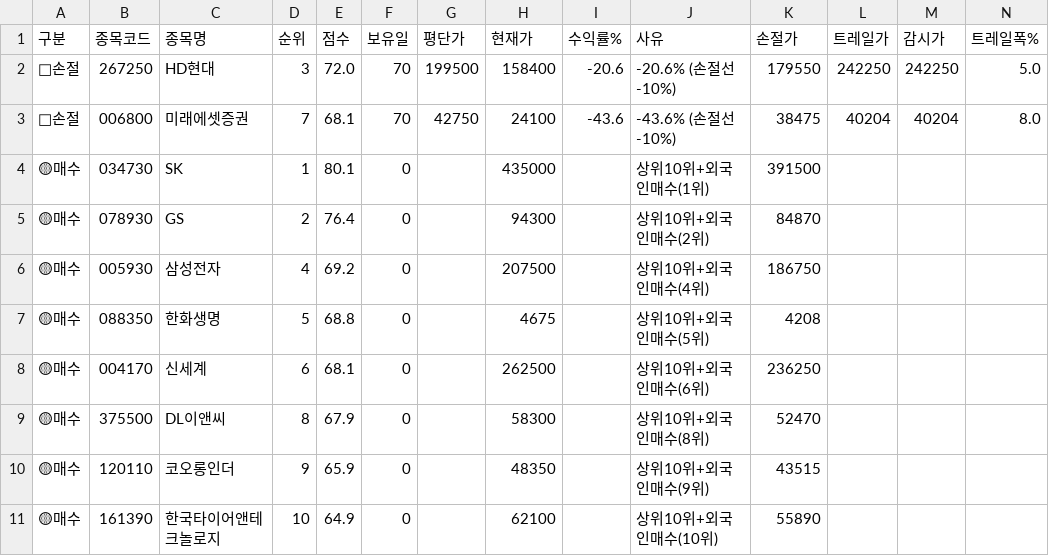
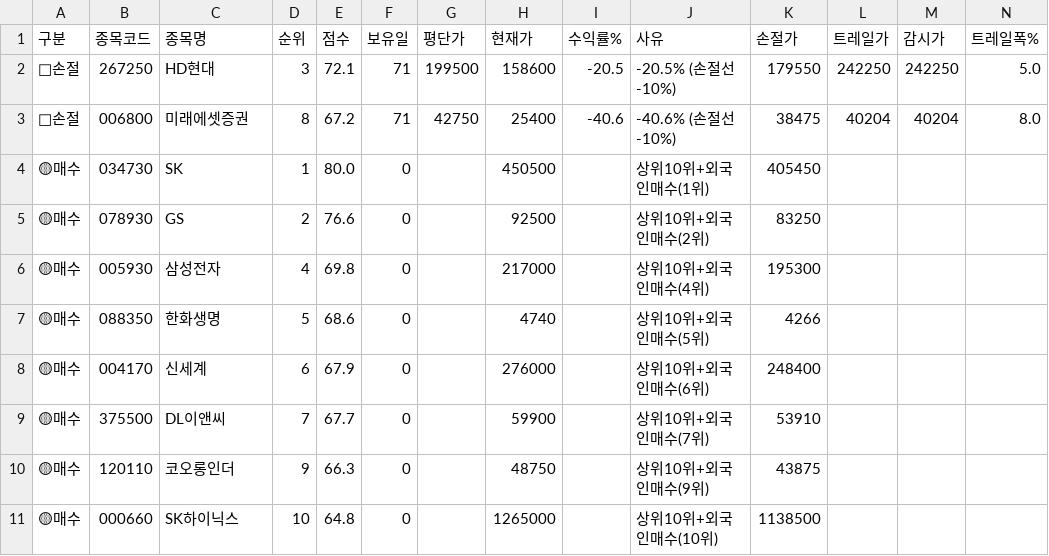
Before and after one commit to sunbmj4119-cmd/rich, a CSV file: data/signals_today.csv, drawn as a sheet; only a part is shown; removed rows and columns are numbered as before the commit, all else as after; rows hold the shown columns only; the diff names each change by its address in the sheet, - before the commit and + after, or states it on an @@ line.

```diff
--- a/data/signals_today.csv
+++ b/data/signals_today.csv
-E2 (점수): 72.0
+E2 (점수): 72.1
-F2:F3 (보유일): 70
+F2:F3 (보유일): 71
-H2 (현재가): 158400
+H2 (현재가): 158600
-I2 (수익률%): -20.6
+I2 (수익률%): -20.5
-J2 (사유): -20.6% (손절선 -10%)
+J2 (사유): -20.5% (손절선 -10%)
-D3 (순위): 7
+D3 (순위): 8
-E3 (점수): 68.1
+E3 (점수): 67.2
-H3 (현재가): 24100
+H3 (현재가): 25400
-I3 (수익률%): -43.6
+I3 (수익률%): -40.6
-J3 (사유): -43.6% (손절선 -10%)
+J3 (사유): -40.6% (손절선 -10%)
-E4 (점수): 80.1
+E4 (점수): 80.0
-H4 (현재가): 435000
+H4 (현재가): 450500
-K4 (손절가): 391500
+K4 (손절가): 405450
-E5 (점수): 76.4
+E5 (점수): 76.6
-H5 (현재가): 94300
+H5 (현재가): 92500
-K5 (손절가): 84870
+K5 (손절가): 83250
-E6 (점수): 69.2
+E6 (점수): 69.8
-H6 (현재가): 207500
+H6 (현재가): 217000
-K6 (손절가): 186750
+K6 (손절가): 195300
-E7 (점수): 68.8
+E7 (점수): 68.6
-H7 (현재가): 4675
+H7 (현재가): 4740
-K7 (손절가): 4208
+K7 (손절가): 4266
-E8 (점수): 68.1
+E8 (점수): 67.9
-H8 (현재가): 262500
+H8 (현재가): 276000
-K8 (손절가): 236250
+K8 (손절가): 248400
-D9 (순위): 8
+D9 (순위): 7
-E9 (점수): 67.9
+E9 (점수): 67.7
-H9 (현재가): 58300
+H9 (현재가): 59900
-J9 (사유): 상위10위+외국인매수(8위)
+J9 (사유): 상위10위+외국인매수(7위)
-K9 (손절가): 52470
+K9 (손절가): 53910
-E10 (점수): 65.9
+E10 (점수): 66.3
-H10 (현재가): 48350
+H10 (현재가): 48750
-K10 (손절가): 43515
+K10 (손절가): 43875
-row 11: 🟡매수 | 161390 | 한국타이어앤테크놀로지 | 10 | 64.9 | 0 |  | 62100 |  | 상위10위+외국인매수(10위) | 55890
+row 11: 🟡매수 | 000660 | SK하이닉스 | 10 | 64.8 | 0 |  | 1265000 |  | 상위10위+외국인매수(10위) | 1138500
```
Also changed, not shown: data/news.csv, 8 other files.
